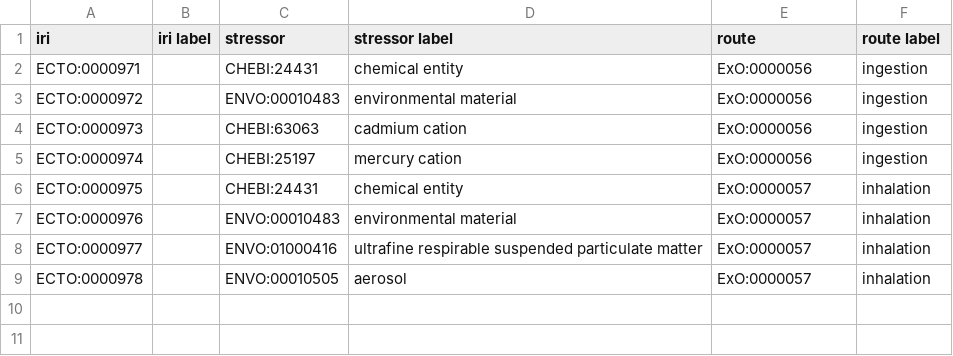
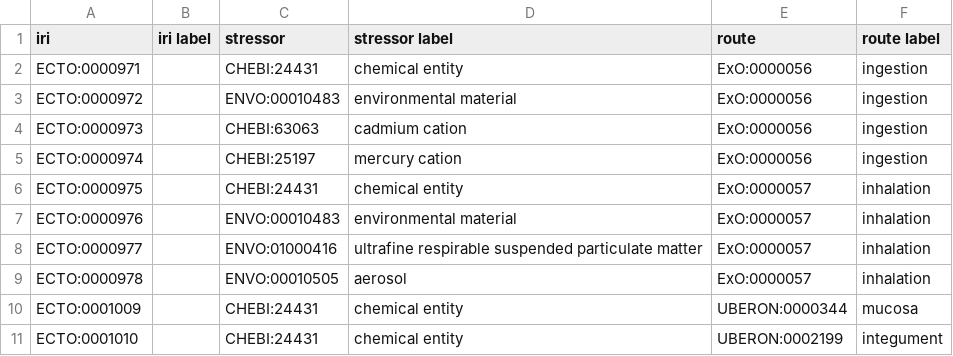
Before and after one commit to EnvironmentOntology/environmental-exposure-ontology, a CSV file: src/ontology/modules/exposure_via_route.csv, drawn as a sheet.

```diff
--- a/src/ontology/modules/exposure_via_route.csv
+++ b/src/ontology/modules/exposure_via_route.csv
@@ -9 +9,3 @@ ECTO:0000977,,ENVO:01000416,ultrafine respirable suspended particulate matter,Ex
 ECTO:0000978,,ENVO:00010505,aerosol,ExO:0000057,inhalation
+ECTO:0001009,,CHEBI:24431,chemical entity,UBERON:0000344,mucosa
+ECTO:0001010,,CHEBI:24431,chemical entity,UBERON:0002199,integument
```
Also changed, not shown: src/ontology/modules/exposure_to_material.csv, 4 other files.
